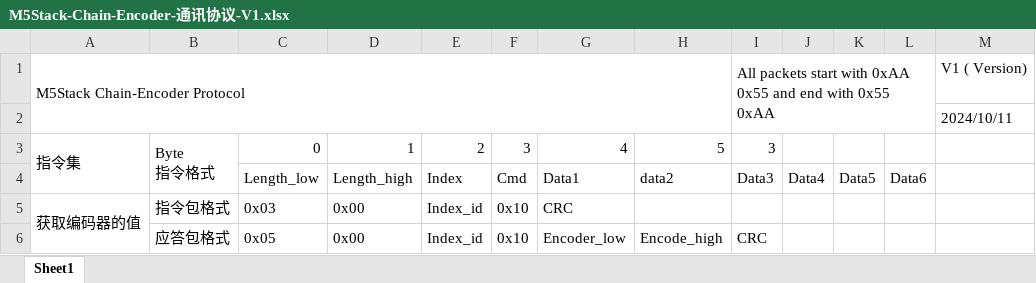
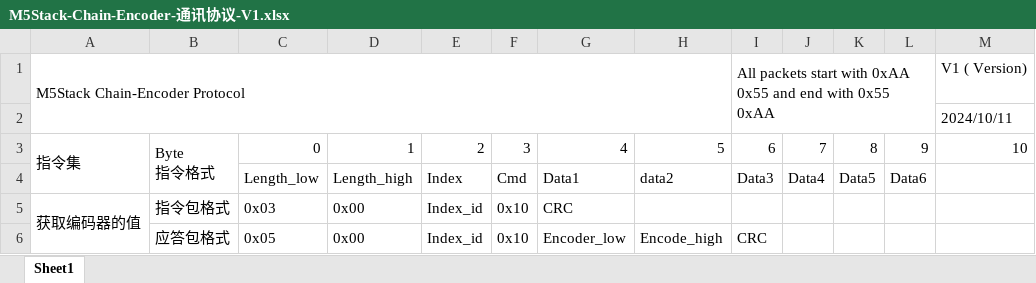
Before and after one commit to renletao/chain, an Excel workbook: Chain_Encoder/M5Stack-Chain-Encoder-通讯协议-V1.xlsx, sheet Sheet1, drawn as a sheet; only a part is shown; values as stored, in another font and other column widths than the file's, no cell formats; the diff names each change by its address in the sheet, - before the commit and + after, or states it on an @@ line.

```diff
--- a/Chain_Encoder/M5Stack-Chain-Encoder-通讯协议-V1.xlsx (sheet Sheet1)
+++ b/Chain_Encoder/M5Stack-Chain-Encoder-通讯协议-V1.xlsx (sheet Sheet1)
-I3: 3
+I3: 6
-J3: (empty)
+J3: 7
-K3: (empty)
+K3: 8
-L3: (empty)
+L3: 9
-M3: (empty)
+M3: 10
```
Also changed, not shown: cell formats, Chain_Joystick/M5Stack-Chain-Joystick-通讯协议-V1.xlsx, Chain_Key/M5Stack-Chain-Key-通讯协议-V1.xlsx, 45 other files.
